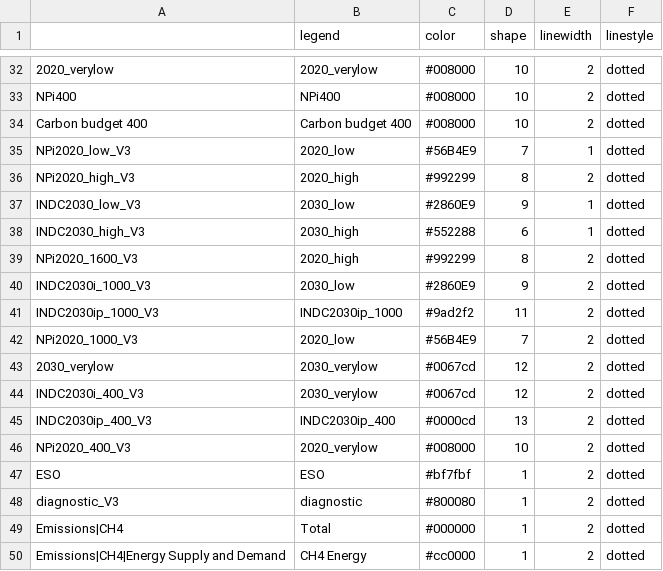
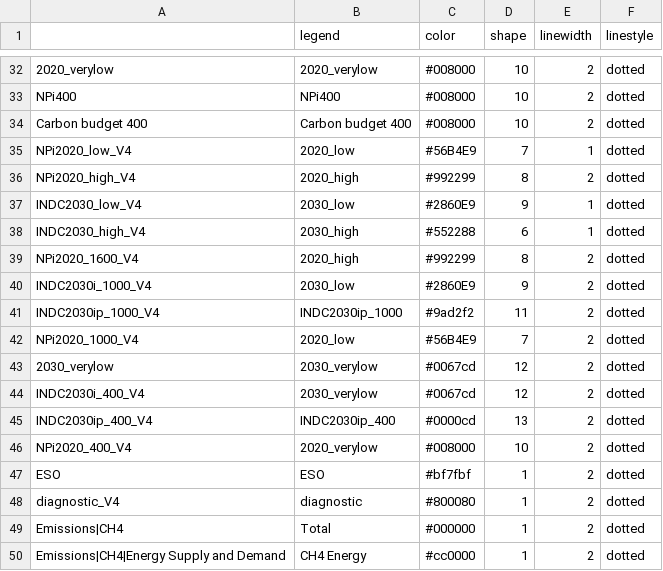
Before and after one commit to CD-LINKS/factsheet, a CSV file: src/settings/plotstyles.csv, drawn as a sheet; only a part is shown, gaps mark what is left out; the diff covers the shown part only.

```diff
--- a/src/settings/plotstyles.csv
+++ b/src/settings/plotstyles.csv
@@ -34,16 +34,16 @@ NPi400;NPi400;#008000;10;2;dotted
 Carbon budget 400;Carbon budget 400;#008000;10;2;dotted
-NPi2020_low_V3;2020_low;#56B4E9;7;1;dotted
-NPi2020_high_V3;2020_high;#992299;8;2;dotted
-INDC2030_low_V3;2030_low;#2860E9;9;1;dotted
-INDC2030_high_V3;2030_high;#552288;6;1;dotted
-NPi2020_1600_V3;2020_high;#992299;8;2;dotted
-INDC2030i_1000_V3;2030_low;#2860E9;9;2;dotted
-INDC2030ip_1000_V3;INDC2030ip_1000;#9ad2f2;11;2;dotted
-NPi2020_1000_V3;2020_low;#56B4E9;7;2;dotted
+NPi2020_low_V4;2020_low;#56B4E9;7;1;dotted
+NPi2020_high_V4;2020_high;#992299;8;2;dotted
+INDC2030_low_V4;2030_low;#2860E9;9;1;dotted
+INDC2030_high_V4;2030_high;#552288;6;1;dotted
+NPi2020_1600_V4;2020_high;#992299;8;2;dotted
+INDC2030i_1000_V4;2030_low;#2860E9;9;2;dotted
+INDC2030ip_1000_V4;INDC2030ip_1000;#9ad2f2;11;2;dotted
+NPi2020_1000_V4;2020_low;#56B4E9;7;2;dotted
 2030_verylow;2030_verylow;#0067cd;12;2;dotted
-INDC2030i_400_V3;2030_verylow;#0067cd;12;2;dotted
-INDC2030ip_400_V3;INDC2030ip_400;#0000cd;13;2;dotted
-NPi2020_400_V3;2020_verylow;#008000;10;2;dotted
+INDC2030i_400_V4;2030_verylow;#0067cd;12;2;dotted
+INDC2030ip_400_V4;INDC2030ip_400;#0000cd;13;2;dotted
+NPi2020_400_V4;2020_verylow;#008000;10;2;dotted
 ESO;ESO;#bf7fbf;1;2;dotted
-diagnostic_V3;diagnostic;#800080;1;2;dotted
+diagnostic_V4;diagnostic;#800080;1;2;dotted
 Emissions|CH4;Total;#000000;1;2;dotted
```
Also changed, not shown: 9 edited cells elsewhere in this file, src/settings/scen_categ_cdlinks_indc_BRA.csv, src/settings/scen_categ_cdlinks_indc_bycountry.csv, 1 other file.
